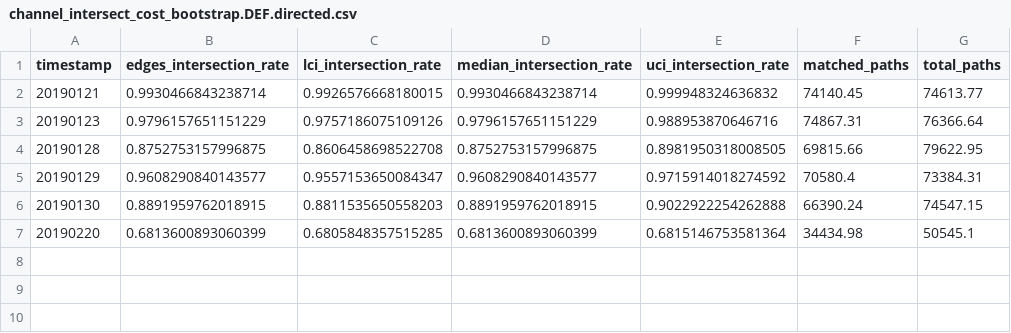
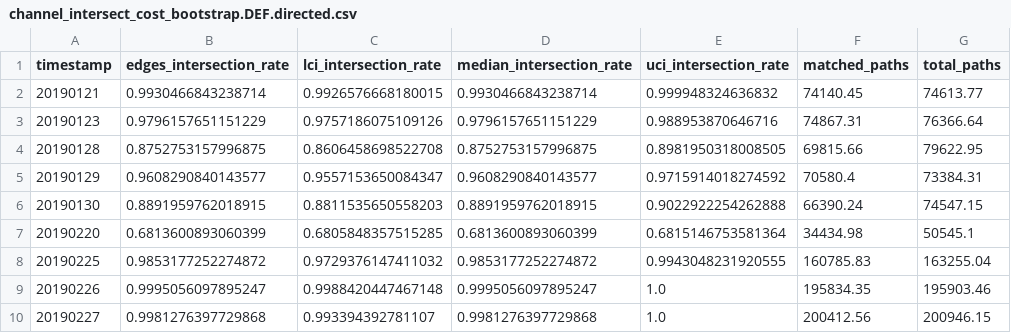
Before and after one commit to Ellariel/pikachu, a CSV file: channel_intersect_cost_bootstrap.DEF.directed.csv, drawn as a sheet; the diff names each change by its address in the sheet, - before the commit and + after, or states it on an @@ line.

Commit message:
UP

```diff
--- a/channel_intersect_cost_bootstrap.DEF.directed.csv
+++ b/channel_intersect_cost_bootstrap.DEF.directed.csv
+row 8: 20190225 | 0.9853177252274872 | 0.9729376147411032 | 0.9853177252274872 | 0.9943048231920555 | 160785.83 | 163255.04
+row 9: 20190226 | 0.9995056097895247 | 0.9988420447467148 | 0.9995056097895247 | 1.0 | 195834.35 | 195903.46
+row 10: 20190227 | 0.9981276397729868 | 0.993394392781107 | 0.9981276397729868 | 1.0 | 200412.56 | 200946.15
```
